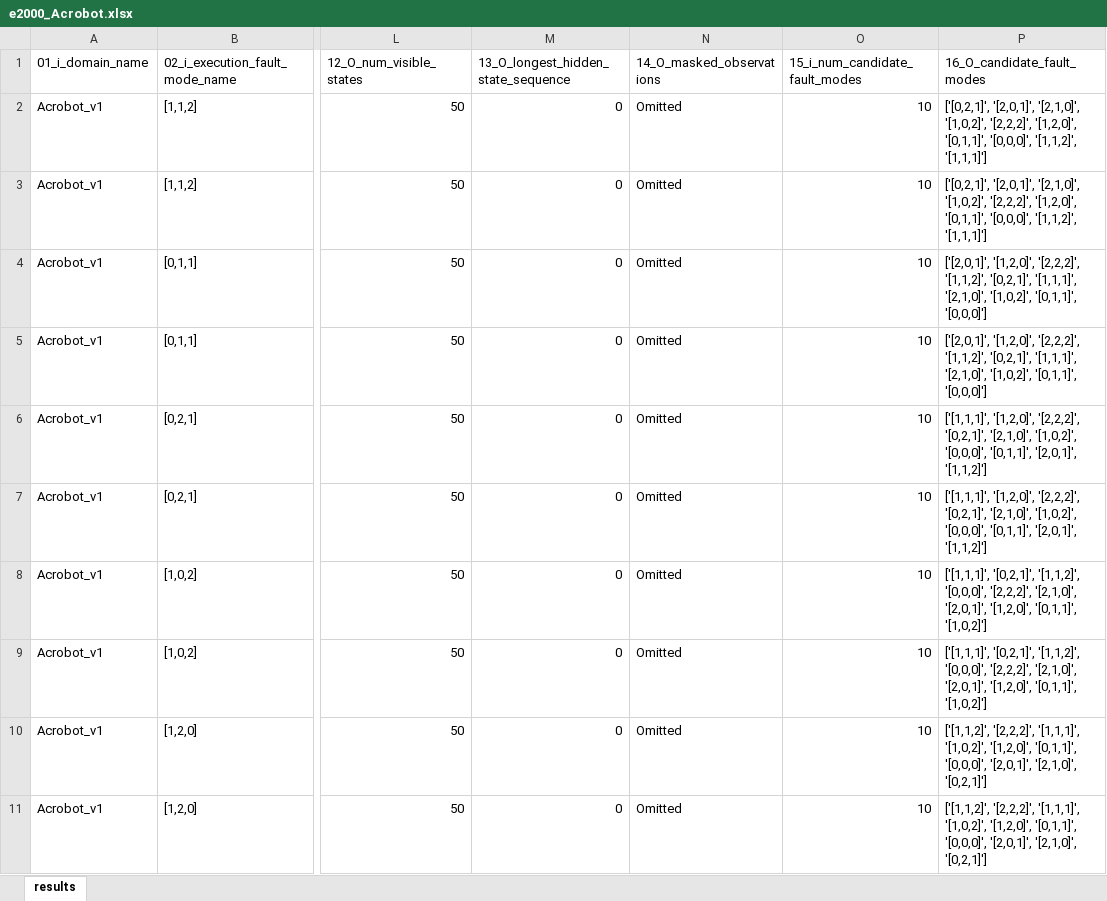
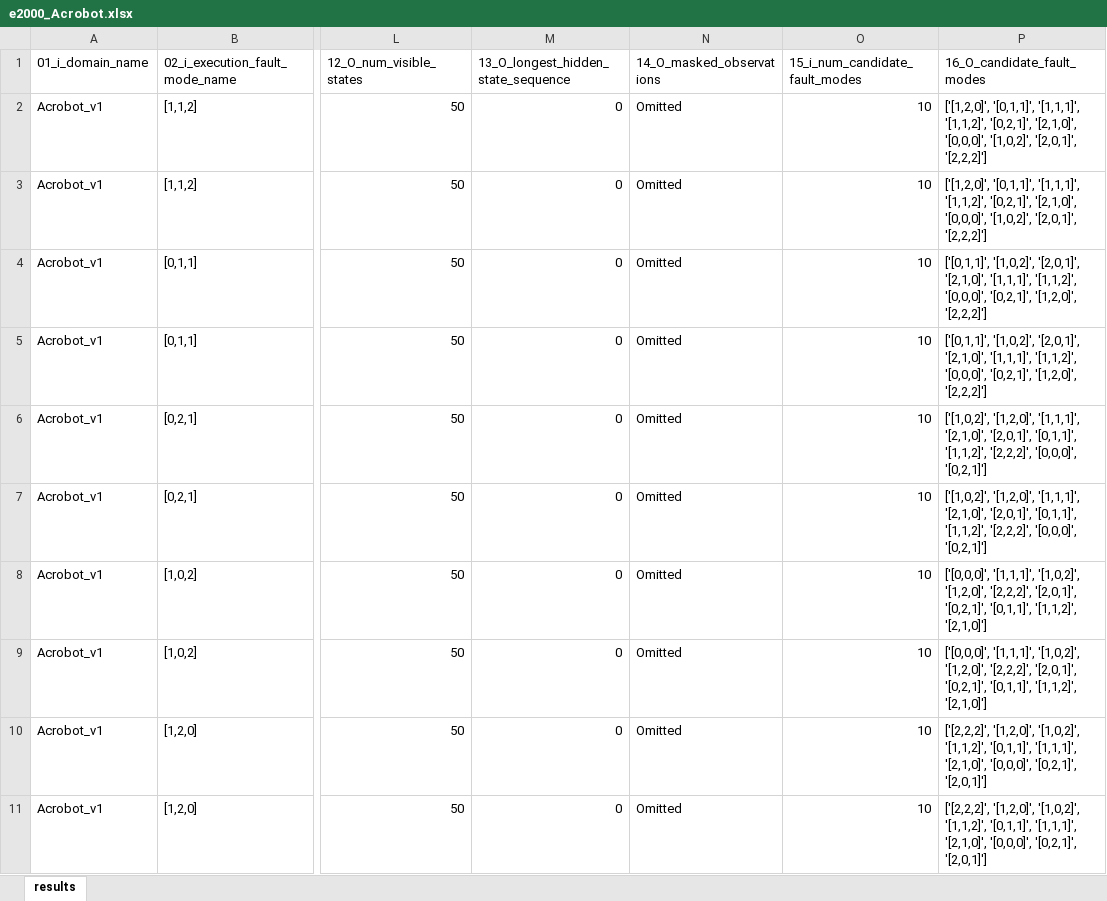
Before and after one commit to aviramom/drl-fault-inference, an Excel workbook: experimental results/e2000_Acrobot.xlsx, sheet results, drawn as a sheet; only a part is shown, gaps mark what is left out; values as stored, in another font and other column widths than the file's, no borders; table styles not drawn; the diff covers the shown part only; the diff names each change by its address in the sheet, - before the commit and + after, or states it on an @@ line.

```diff
--- a/experimental results/e2000_Acrobot.xlsx (sheet results)
+++ b/experimental results/e2000_Acrobot.xlsx (sheet results)
-P2:P3 (16_O_candidate_fault_modes): ['[0,2,1]', '[2,0,1]', '[2,1,0]', '[1,0,2]', '[2,2,2]', '[1,2,0]', '[0,1,1]', '[0,0,0]', '[1,1,2]', '[1,1,1]']
+P2:P3 (16_O_candidate_fault_modes): ['[1,2,0]', '[0,1,1]', '[1,1,1]', '[1,1,2]', '[0,2,1]', '[2,1,0]', '[0,0,0]', '[1,0,2]', '[2,0,1]', '[2,2,2]']
-P4:P5 (16_O_candidate_fault_modes): ['[2,0,1]', '[1,2,0]', '[2,2,2]', '[1,1,2]', '[0,2,1]', '[1,1,1]', '[2,1,0]', '[1,0,2]', '[0,1,1]', '[0,0,0]']
+P4:P5 (16_O_candidate_fault_modes): ['[0,1,1]', '[1,0,2]', '[2,0,1]', '[2,1,0]', '[1,1,1]', '[1,1,2]', '[0,0,0]', '[0,2,1]', '[1,2,0]', '[2,2,2]']
-P6:P7 (16_O_candidate_fault_modes): ['[1,1,1]', '[1,2,0]', '[2,2,2]', '[0,2,1]', '[2,1,0]', '[1,0,2]', '[0,0,0]', '[0,1,1]', '[2,0,1]', '[1,1,2]']
+P6:P7 (16_O_candidate_fault_modes): ['[1,0,2]', '[1,2,0]', '[1,1,1]', '[2,1,0]', '[2,0,1]', '[0,1,1]', '[1,1,2]', '[2,2,2]', '[0,0,0]', '[0,2,1]']
-P8:P9 (16_O_candidate_fault_modes): ['[1,1,1]', '[0,2,1]', '[1,1,2]', '[0,0,0]', '[2,2,2]', '[2,1,0]', '[2,0,1]', '[1,2,0]', '[0,1,1]', '[1,0,2]']
+P8:P9 (16_O_candidate_fault_modes): ['[0,0,0]', '[1,1,1]', '[1,0,2]', '[1,2,0]', '[2,2,2]', '[2,0,1]', '[0,2,1]', '[0,1,1]', '[1,1,2]', '[2,1,0]']
-P10:P11 (16_O_candidate_fault_modes): ['[1,1,2]', '[2,2,2]', '[1,1,1]', '[1,0,2]', '[1,2,0]', '[0,1,1]', '[0,0,0]', '[2,0,1]', '[2,1,0]', '[0,2,1]']
+P10:P11 (16_O_candidate_fault_modes): ['[2,2,2]', '[1,2,0]', '[1,0,2]', '[1,1,2]', '[0,1,1]', '[1,1,1]', '[2,1,0]', '[0,0,0]', '[0,2,1]', '[2,0,1]']
```
Also changed, not shown: 10 edited cells elsewhere in this sheet, experimental results/e3000_CartPole.xlsx, experimental results/e4000_MountainCar.xlsx, 4 other files.
